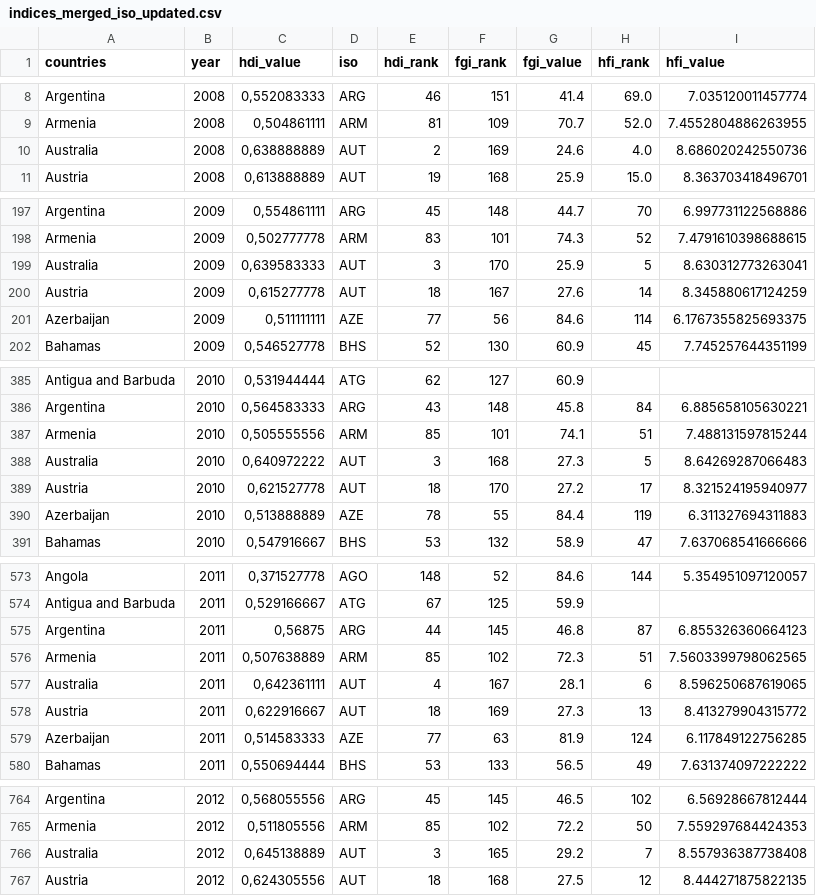
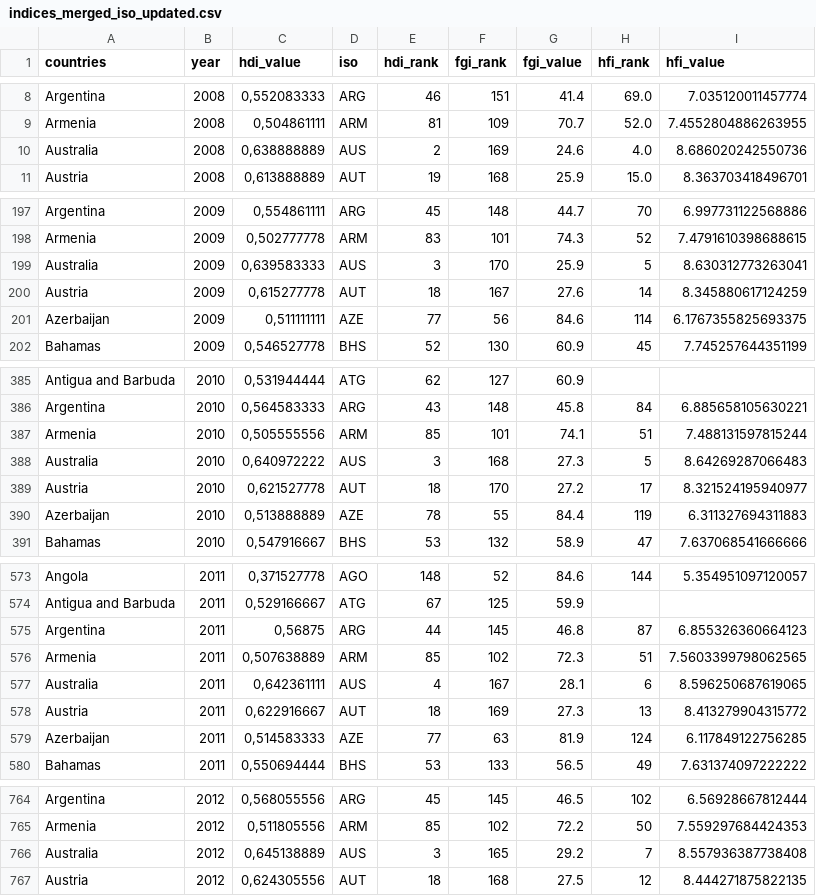
Before and after one commit to hcorinna/refugee-migration-patterns, a CSV file: data/indices_merged_iso_updated.csv, drawn as a sheet; only a part is shown, gaps mark what is left out; the diff covers the shown part only.

```diff
--- a/data/indices_merged_iso_updated.csv
+++ b/data/indices_merged_iso_updated.csv
@@ -9,3 +9,3 @@ Argentina,2008,"0,552083333",ARG,46,151,41.4,69.0,7.035120011457774
 Armenia,2008,"0,504861111",ARM,81,109,70.7,52.0,7.4552804886263955
-Australia,2008,"0,638888889",AUT,2,169,24.6,4.0,8.686020242550736
+Australia,2008,"0,638888889",AUS,2,169,24.6,4.0,8.686020242550736
 Austria,2008,"0,613888889",AUT,19,168,25.9,15.0,8.363703418496701
@@ -198,3 +198,3 @@ Argentina,2009,"0,554861111",ARG,45,148,44.7,70,6.997731122568886
 Armenia,2009,"0,502777778",ARM,83,101,74.3,52,7.4791610398688615
-Australia,2009,"0,639583333",AUT,3,170,25.9,5,8.630312773263041
+Australia,2009,"0,639583333",AUS,3,170,25.9,5,8.630312773263041
 Austria,2009,"0,615277778",AUT,18,167,27.6,14,8.345880617124259
@@ -387,3 +387,3 @@ Argentina,2010,"0,564583333",ARG,43,148,45.8,84,6.885658105630221
 Armenia,2010,"0,505555556",ARM,85,101,74.1,51,7.488131597815244
-Australia,2010,"0,640972222",AUT,3,168,27.3,5,8.64269287066483
+Australia,2010,"0,640972222",AUS,3,168,27.3,5,8.64269287066483
 Austria,2010,"0,621527778",AUT,18,170,27.2,17,8.321524195940977
@@ -576,3 +576,3 @@ Argentina,2011,"0,56875",ARG,44,145,46.8,87,6.855326360664123
 Armenia,2011,"0,507638889",ARM,85,102,72.3,51,7.5603399798062565
-Australia,2011,"0,642361111",AUT,4,167,28.1,6,8.596250687619065
+Australia,2011,"0,642361111",AUS,4,167,28.1,6,8.596250687619065
 Austria,2011,"0,622916667",AUT,18,169,27.3,13,8.413279904315772
@@ -765,3 +765,3 @@ Argentina,2012,"0,568055556",ARG,45,145,46.5,102,6.56928667812444
 Armenia,2012,"0,511805556",ARM,85,102,72.2,50,7.559297684424353
-Australia,2012,"0,645138889",AUT,3,165,29.2,7,8.557936387738408
+Australia,2012,"0,645138889",AUS,3,165,29.2,7,8.557936387738408
 Austria,2012,"0,624305556",AUT,18,168,27.5,12,8.444271875822135
```
Also changed, not shown: 4 edited cells elsewhere in this file, 1 other file.
